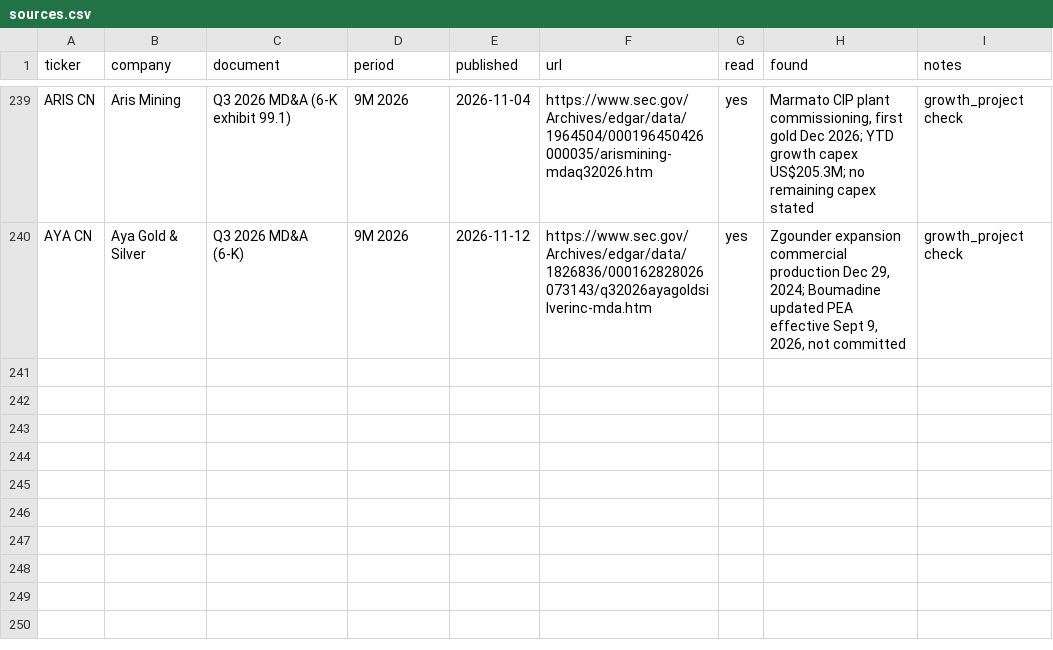
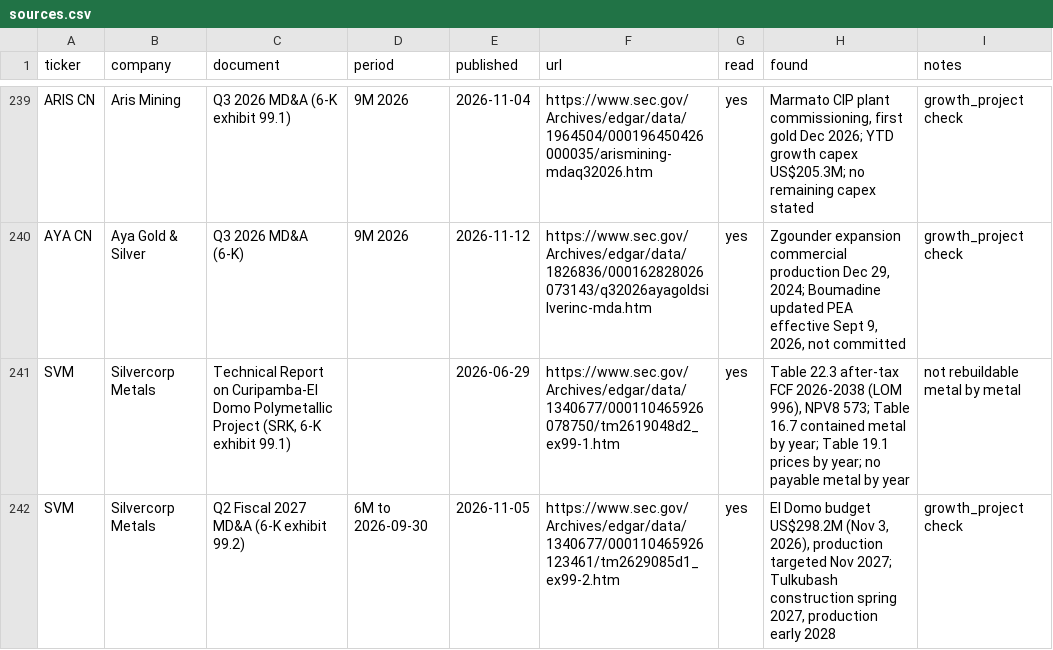
Before and after one commit to rmvw96-spec/mining-company-valuations, a CSV file: data/research/sources.csv, drawn as a sheet; only a part is shown, gaps mark what is left out; the diff names each change by its address in the sheet, - before the commit and + after, or states it on an @@ line.

```diff
--- a/data/research/sources.csv
+++ b/data/research/sources.csv
+row 241: SVM | Silvercorp Metals | Technical Report on Curipamba-El Domo Polymetallic Project (SRK, 6-K exhibit 99.1) |  | 2026-06-29 | https://www.sec.gov/Archives/edgar/data/1340677/000110465926078750/tm2619048d2_ex99-1.htm | yes | Table 22.3 after-tax FCF 2026-2038 (LOM 996), NPV8 573; Table 16.7 contained metal by year; Table 19.1 prices by year; no payable metal by year | not rebuildable metal by metal
+row 242: SVM | Silvercorp Metals | Q2 Fiscal 2027 MD&A (6-K exhibit 99.2) | 6M to 2026-09-30 | 2026-11-05 | https://www.sec.gov/Archives/edgar/data/1340677/000110465926123461/tm2629085d1_ex99-2.htm | yes | El Domo budget US$298.2M (Nov 3, 2026), production targeted Nov 2027; Tulkubash construction spring 2027, production early 2028 | growth_project check
```
Also changed, not shown: data/research/coverage.csv.
